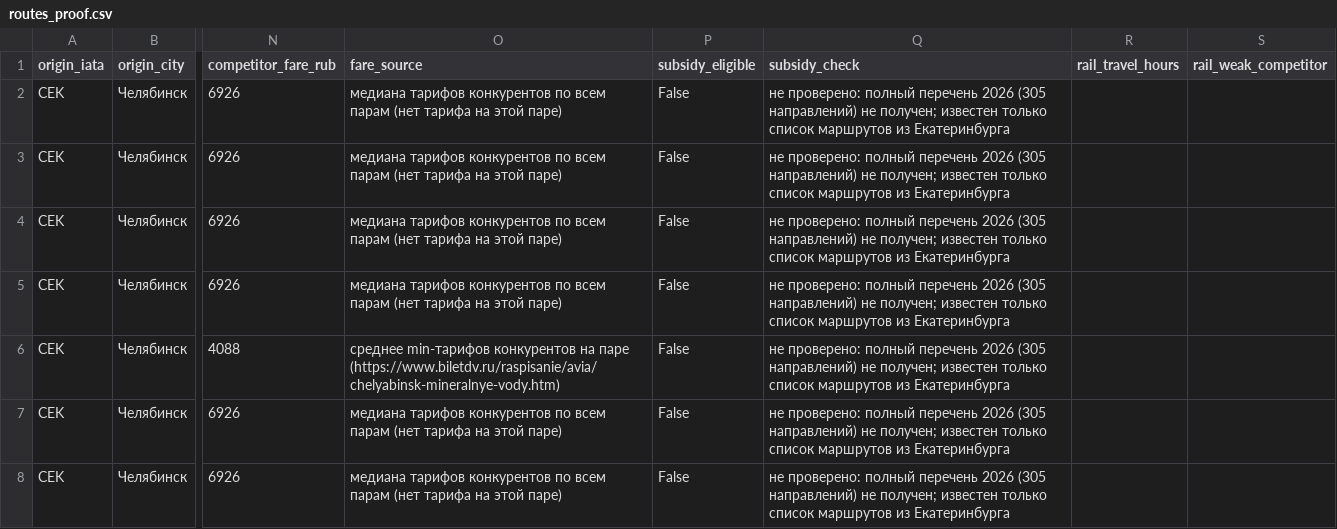
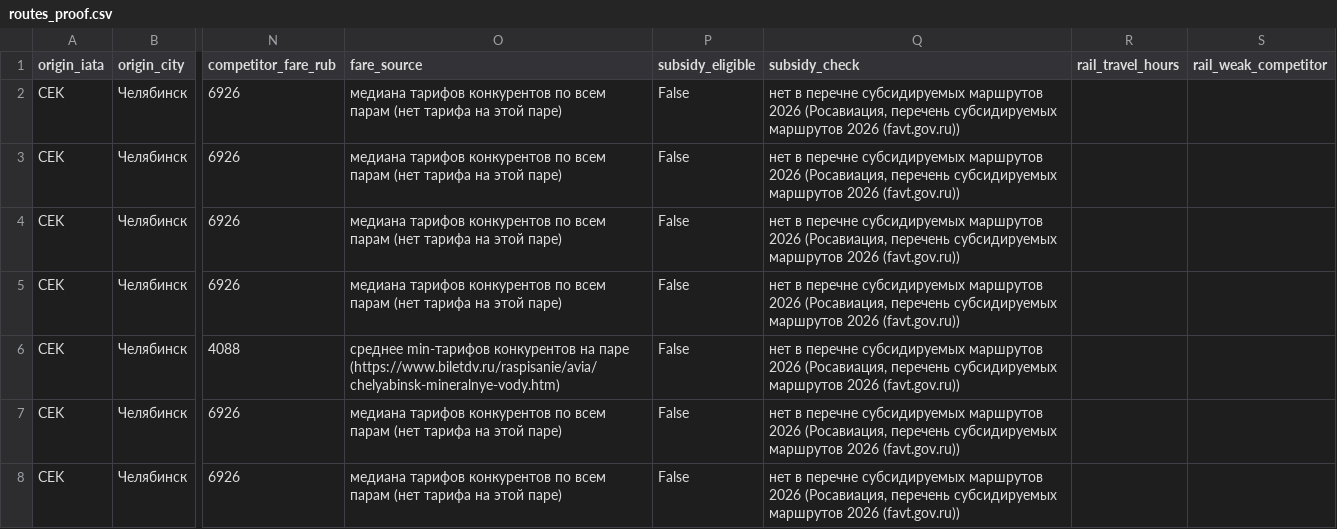
Before and after one commit to Prepodavately/RedWings__hackathon, a CSV file: data/processed/routes_proof.csv, drawn as a sheet; only a part is shown, gaps mark what is left out; the diff covers the shown part only; the diff names each change by its address in the sheet, - before the commit and + after, or states it on an @@ line.

Commit message:
feat(data): subsidy flags from the 2026 Rosaviatsia list
- build_dataset: subsidy_eligible from the official 2026 list (21 directed pairs
  among the 12 TZ cities); subsidy_check names carrier, weekly frequency and periods.
  The list is directional: only the listed direction is subsidised.
- Replaces the earlier Yekaterinburg-only assumption (both directions), which was wrong.

```diff
--- a/data/processed/routes_proof.csv
+++ b/data/processed/routes_proof.csv
-Q2:Q8 (subsidy_check): не проверено: полный перечень 2026 (305 направлений) не получен; известен только список маршрутов из Екатеринбурга
+Q2:Q8 (subsidy_check): нет в перечне субсидируемых маршрутов 2026 (Росавиация, перечень субсидируемых маршрутов 2026 (favt.gov.ru))
```
Also changed, not shown: 146 edited cells elsewhere in this file, 2 other files.
